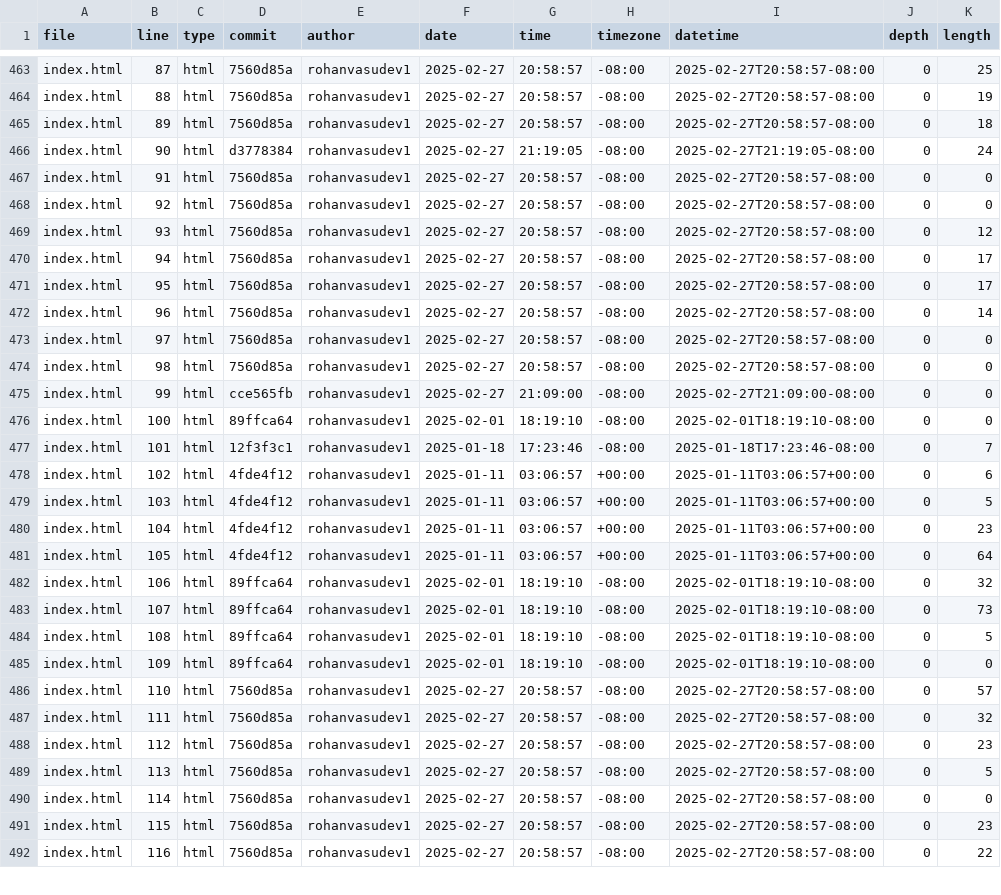
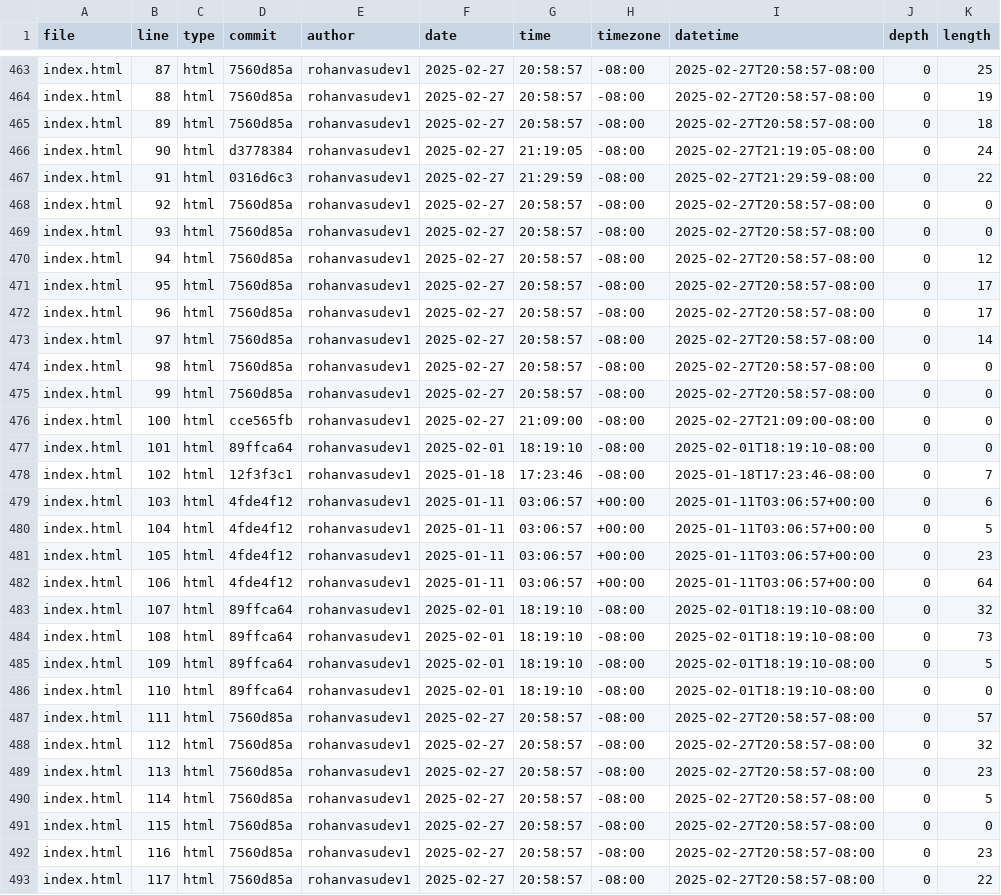
Before and after one commit to Rohanvasudev1/portfolio, a CSV file: meta/loc.csv, drawn as a sheet; only a part is shown, gaps mark what is left out; the diff covers the shown part only.

```diff
--- a/meta/loc.csv
+++ b/meta/loc.csv
@@ -466,27 +466,28 @@ index.html,89,html,7560d85a,rohanvasudev1,2025-02-27,20:58:57,-08:00,2025-02-27T
 index.html,90,html,d3778384,rohanvasudev1,2025-02-27,21:19:05,-08:00,2025-02-27T21:19:05-08:00,0,24
-index.html,91,html,7560d85a,rohanvasudev1,2025-02-27,20:58:57,-08:00,2025-02-27T20:58:57-08:00,0,0
+index.html,91,html,0316d6c3,rohanvasudev1,2025-02-27,21:29:59,-08:00,2025-02-27T21:29:59-08:00,0,22
 index.html,92,html,7560d85a,rohanvasudev1,2025-02-27,20:58:57,-08:00,2025-02-27T20:58:57-08:00,0,0
-index.html,93,html,7560d85a,rohanvasudev1,2025-02-27,20:58:57,-08:00,2025-02-27T20:58:57-08:00,0,12
-index.html,94,html,7560d85a,rohanvasudev1,2025-02-27,20:58:57,-08:00,2025-02-27T20:58:57-08:00,0,17
+index.html,93,html,7560d85a,rohanvasudev1,2025-02-27,20:58:57,-08:00,2025-02-27T20:58:57-08:00,0,0
+index.html,94,html,7560d85a,rohanvasudev1,2025-02-27,20:58:57,-08:00,2025-02-27T20:58:57-08:00,0,12
 index.html,95,html,7560d85a,rohanvasudev1,2025-02-27,20:58:57,-08:00,2025-02-27T20:58:57-08:00,0,17
-index.html,96,html,7560d85a,rohanvasudev1,2025-02-27,20:58:57,-08:00,2025-02-27T20:58:57-08:00,0,14
-index.html,97,html,7560d85a,rohanvasudev1,2025-02-27,20:58:57,-08:00,2025-02-27T20:58:57-08:00,0,0
+index.html,96,html,7560d85a,rohanvasudev1,2025-02-27,20:58:57,-08:00,2025-02-27T20:58:57-08:00,0,17
+index.html,97,html,7560d85a,rohanvasudev1,2025-02-27,20:58:57,-08:00,2025-02-27T20:58:57-08:00,0,14
 index.html,98,html,7560d85a,rohanvasudev1,2025-02-27,20:58:57,-08:00,2025-02-27T20:58:57-08:00,0,0
-index.html,99,html,cce565fb,rohanvasudev1,2025-02-27,21:09:00,-08:00,2025-02-27T21:09:00-08:00,0,0
-index.html,100,html,89ffca64,rohanvasudev1,2025-02-01,18:19:10,-08:00,2025-02-01T18:19:10-08:00,0,0
-index.html,101,html,12f3f3c1,rohanvasudev1,2025-01-18,17:23:46,-08:00,2025-01-18T17:23:46-08:00,0,7
-index.html,102,html,4fde4f12,rohanvasudev1,2025-01-11,03:06:57,+00:00,2025-01-11T03:06:57+00:00,0,6
-index.html,103,html,4fde4f12,rohanvasudev1,2025-01-11,03:06:57,+00:00,2025-01-11T03:06:57+00:00,0,5
-index.html,104,html,4fde4f12,rohanvasudev1,2025-01-11,03:06:57,+00:00,2025-01-11T03:06:57+00:00,0,23
-index.html,105,html,4fde4f12,rohanvasudev1,2025-01-11,03:06:57,+00:00,2025-01-11T03:06:57+00:00,0,64
-index.html,106,html,89ffca64,rohanvasudev1,2025-02-01,18:19:10,-08:00,2025-02-01T18:19:10-08:00,0,32
-index.html,107,html,89ffca64,rohanvasudev1,2025-02-01,18:19:10,-08:00,2025-02-01T18:19:10-08:00,0,73
-index.html,108,html,89ffca64,rohanvasudev1,2025-02-01,18:19:10,-08:00,2025-02-01T18:19:10-08:00,0,5
-index.html,109,html,89ffca64,rohanvasudev1,2025-02-01,18:19:10,-08:00,2025-02-01T18:19:10-08:00,0,0
-index.html,110,html,7560d85a,rohanvasudev1,2025-02-27,20:58:57,-08:00,2025-02-27T20:58:57-08:00,0,57
-index.html,111,html,7560d85a,rohanvasudev1,2025-02-27,20:58:57,-08:00,2025-02-27T20:58:57-08:00,0,32
-index.html,112,html,7560d85a,rohanvasudev1,2025-02-27,20:58:57,-08:00,2025-02-27T20:58:57-08:00,0,23
-index.html,113,html,7560d85a,rohanvasudev1,2025-02-27,20:58:57,-08:00,2025-02-27T20:58:57-08:00,0,5
-index.html,114,html,7560d85a,rohanvasudev1,2025-02-27,20:58:57,-08:00,2025-02-27T20:58:57-08:00,0,0
-index.html,115,html,7560d85a,rohanvasudev1,2025-02-27,20:58:57,-08:00,2025-02-27T20:58:57-08:00,0,23
-index.html,116,html,7560d85a,rohanvasudev1,2025-02-27,20:58:57,-08:00,2025-02-27T20:58:57-08:00,0,22
+index.html,99,html,7560d85a,rohanvasudev1,2025-02-27,20:58:57,-08:00,2025-02-27T20:58:57-08:00,0,0
+index.html,100,html,cce565fb,rohanvasudev1,2025-02-27,21:09:00,-08:00,2025-02-27T21:09:00-08:00,0,0
+index.html,101,html,89ffca64,rohanvasudev1,2025-02-01,18:19:10,-08:00,2025-02-01T18:19:10-08:00,0,0
+index.html,102,html,12f3f3c1,rohanvasudev1,2025-01-18,17:23:46,-08:00,2025-01-18T17:23:46-08:00,0,7
+index.html,103,html,4fde4f12,rohanvasudev1,2025-01-11,03:06:57,+00:00,2025-01-11T03:06:57+00:00,0,6
+index.html,104,html,4fde4f12,rohanvasudev1,2025-01-11,03:06:57,+00:00,2025-01-11T03:06:57+00:00,0,5
+index.html,105,html,4fde4f12,rohanvasudev1,2025-01-11,03:06:57,+00:00,2025-01-11T03:06:57+00:00,0,23
+index.html,106,html,4fde4f12,rohanvasudev1,2025-01-11,03:06:57,+00:00,2025-01-11T03:06:57+00:00,0,64
+index.html,107,html,89ffca64,rohanvasudev1,2025-02-01,18:19:10,-08:00,2025-02-01T18:19:10-08:00,0,32
+index.html,108,html,89ffca64,rohanvasudev1,2025-02-01,18:19:10,-08:00,2025-02-01T18:19:10-08:00,0,73
+index.html,109,html,89ffca64,rohanvasudev1,2025-02-01,18:19:10,-08:00,2025-02-01T18:19:10-08:00,0,5
+index.html,110,html,89ffca64,rohanvasudev1,2025-02-01,18:19:10,-08:00,2025-02-01T18:19:10-08:00,0,0
+index.html,111,html,7560d85a,rohanvasudev1,2025-02-27,20:58:57,-08:00,2025-02-27T20:58:57-08:00,0,57
+index.html,112,html,7560d85a,rohanvasudev1,2025-02-27,20:58:57,-08:00,2025-02-27T20:58:57-08:00,0,32
+index.html,113,html,7560d85a,rohanvasudev1,2025-02-27,20:58:57,-08:00,2025-02-27T20:58:57-08:00,0,23
+index.html,114,html,7560d85a,rohanvasudev1,2025-02-27,20:58:57,-08:00,2025-02-27T20:58:57-08:00,0,5
+index.html,115,html,7560d85a,rohanvasudev1,2025-02-27,20:58:57,-08:00,2025-02-27T20:58:57-08:00,0,0
+index.html,116,html,7560d85a,rohanvasudev1,2025-02-27,20:58:57,-08:00,2025-02-27T20:58:57-08:00,0,23
+index.html,117,html,7560d85a,rohanvasudev1,2025-02-27,20:58:57,-08:00,2025-02-27T20:58:57-08:00,0,22
```
Also changed, not shown: 24 edited cells elsewhere in this file.
